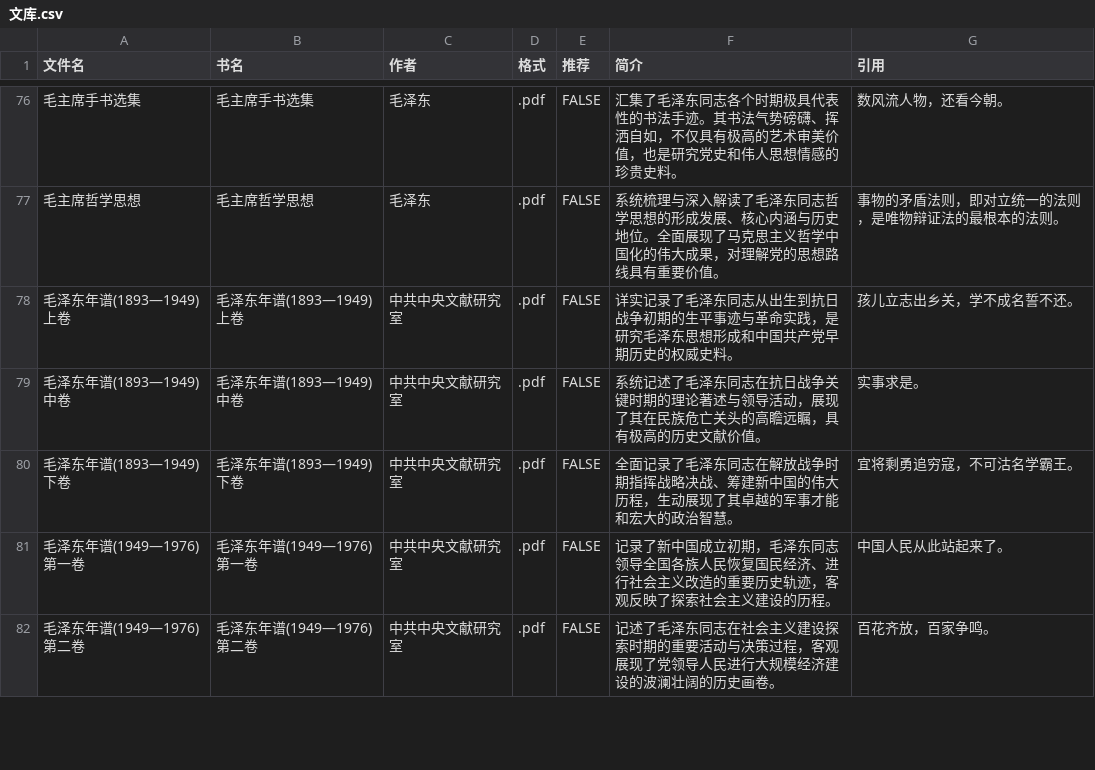
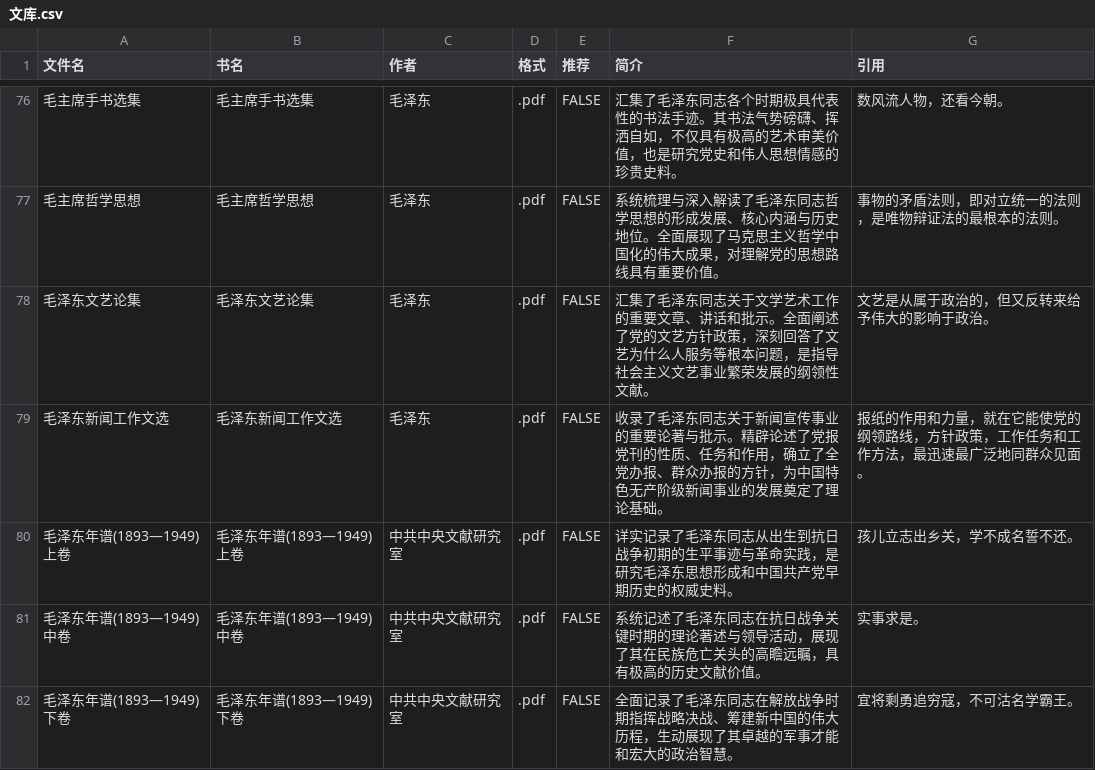
Before and after one commit to WiseGuLi/Web_MLMZY, a CSV file: data/文库/文库.csv, drawn as a sheet; only a part is shown, gaps mark what is left out; the shorter side is filled out with more unchanged rows; the diff names each change by its address in the sheet, - before the commit and + after, or states it on an @@ line.

Commit message:
Update 文库.csv

```diff
--- a/data/文库/文库.csv
+++ b/data/文库/文库.csv
+row 78: 毛泽东文艺论集 | 毛泽东文艺论集 | 毛泽东 | .pdf | FALSE | 汇集了毛泽东同志关于文学艺术工作的重要文章、讲话和批示。全面阐述了党的文艺方针政策，深刻回答了文艺为什么人服务等根本问题，是指导社会主义文艺事业繁荣发展的纲领性文献。 | 文艺是从属于政治的，但又反转来给予伟大的影响于政治。
+row 79: 毛泽东新闻工作文选 | 毛泽东新闻工作文选 | 毛泽东 | .pdf | FALSE | 收录了毛泽东同志关于新闻宣传事业的重要论著与批示。精辟论述了党报党刊的性质、任务和作用，确立了全党办报、群众办报的方针，为中国特色无产阶级新闻事业的发展奠定了理论基础。 | 报纸的作用和力量，就在它能使党的纲领路线，方针政策，工作任务和工作方法，最迅速最广泛地同群众见面。
```
